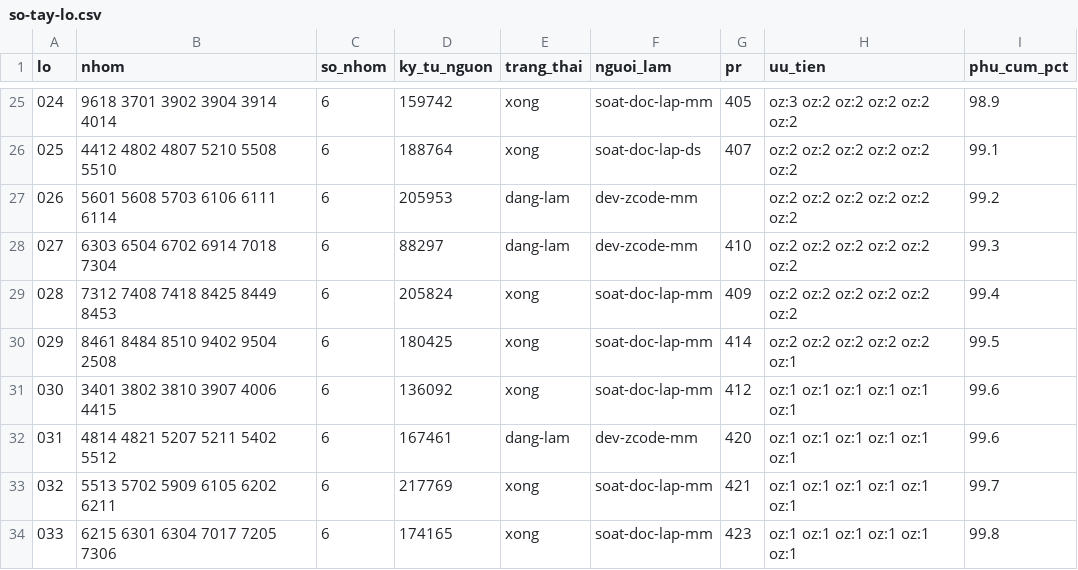
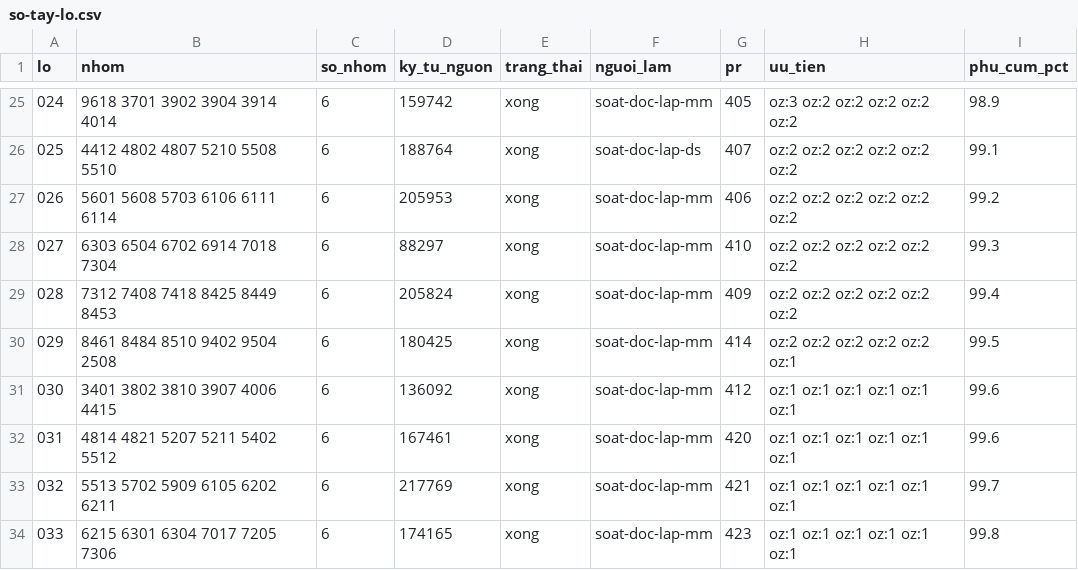
Before and after one commit to ozvietnam/hs-code-api, a CSV file: docs/giao-viec/so-tay-lo.csv, drawn as a sheet; only a part is shown, gaps mark what is left out; the diff covers the shown part only.

```diff
--- a/docs/giao-viec/so-tay-lo.csv
+++ b/docs/giao-viec/so-tay-lo.csv
@@ -26,4 +26,4 @@ lo,nhom,so_nhom,ky_tu_nguon,trang_thai,nguoi_lam,pr,uu_tien,phu_cum_pct
 025,4412 4802 4807 5210 5508 5510,6,188764,xong,soat-doc-lap-ds,407,oz:2 oz:2 oz:2 oz:2 oz:2 oz:2,99.1
-026,5601 5608 5703 6106 6111 6114,6,205953,dang-lam,dev-zcode-mm,,oz:2 oz:2 oz:2 oz:2 oz:2 oz:2,99.2
-027,6303 6504 6702 6914 7018 7304,6,88297,dang-lam,dev-zcode-mm,410,oz:2 oz:2 oz:2 oz:2 oz:2 oz:2,99.3
+026,5601 5608 5703 6106 6111 6114,6,205953,xong,soat-doc-lap-mm,406,oz:2 oz:2 oz:2 oz:2 oz:2 oz:2,99.2
+027,6303 6504 6702 6914 7018 7304,6,88297,xong,soat-doc-lap-mm,410,oz:2 oz:2 oz:2 oz:2 oz:2 oz:2,99.3
 028,7312 7408 7418 8425 8449 8453,6,205824,xong,soat-doc-lap-mm,409,oz:2 oz:2 oz:2 oz:2 oz:2 oz:2,99.4
@@ -31,3 +31,3 @@ lo,nhom,so_nhom,ky_tu_nguon,trang_thai,nguoi_lam,pr,uu_tien,phu_cum_pct
 030,3401 3802 3810 3907 4006 4415,6,136092,xong,soat-doc-lap-mm,412,oz:1 oz:1 oz:1 oz:1 oz:1 oz:1,99.6
-031,4814 4821 5207 5211 5402 5512,6,167461,dang-lam,dev-zcode-mm,420,oz:1 oz:1 oz:1 oz:1 oz:1 oz:1,99.6
+031,4814 4821 5207 5211 5402 5512,6,167461,xong,soat-doc-lap-mm,420,oz:1 oz:1 oz:1 oz:1 oz:1 oz:1,99.6
 032,5513 5702 5909 6105 6202 6211,6,217769,xong,soat-doc-lap-mm,421,oz:1 oz:1 oz:1 oz:1 oz:1 oz:1,99.7
```
Also changed, not shown: 19 edited cells elsewhere in this file.
